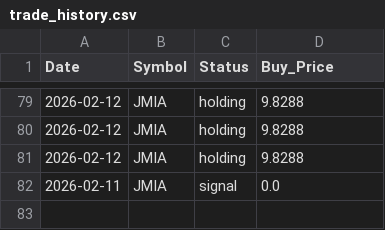
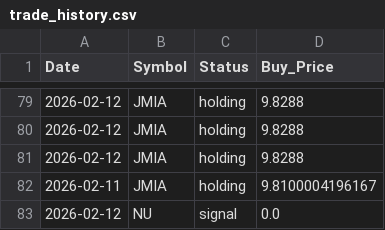
Before and after one commit to junsystemtrade/stock-signal-bot, a CSV file: trade_history.csv, drawn as a sheet; only a part is shown, gaps mark what is left out.

```diff
--- a/trade_history.csv
+++ b/trade_history.csv
@@ -81,2 +81,3 @@ Date,Symbol,Status,Buy_Price
 2026-02-12,JMIA,holding,9.8288
-2026-02-11,JMIA,signal,0.0
+2026-02-11,JMIA,holding,9.8100004196167
+2026-02-12,NU,signal,0.0
```
Also changed, not shown: JMIA_history.csv, NU_history.csv.
